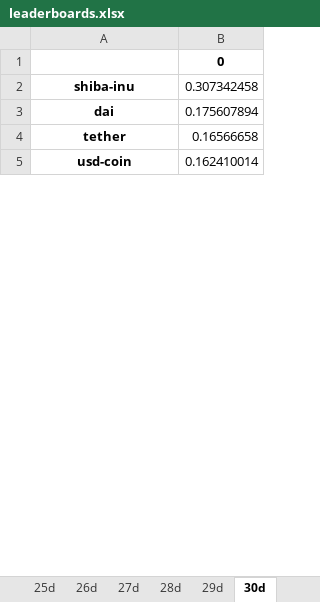
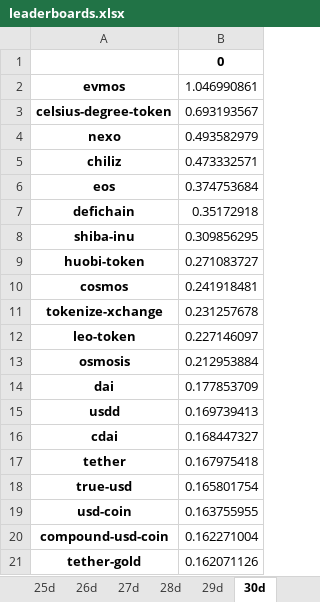
Before and after one commit to Dado-hash/Screening_bot, an Excel workbook: Bot_screening/leaderboards.xlsx, sheet 30d, drawn as a sheet; only a part is shown; values as stored, in another font and other column widths than the file's, no borders; addresses are those after the commit; the diff covers the shown part only; the diff names each change by its address in the sheet, - before the commit and + after, or states it on an @@ line.

Commit message:
File with 100 coins

```diff
--- a/Bot_screening/leaderboards.xlsx (sheet 30d)
+++ b/Bot_screening/leaderboards.xlsx (sheet 30d)
+row 2: evmos | 1.046990861
+row 3: celsius-degree-token | 0.693193567
+row 4: nexo | 0.493582979
+row 5: chiliz | 0.473332571
+row 6: eos | 0.374753684
+row 7: defichain | 0.35172918
-B8: 0.307342458
+B8: 0.309856295
+row 9: huobi-token | 0.271083727
+row 10: cosmos | 0.241918481
+row 11: tokenize-xchange | 0.231257678
+row 12: leo-token | 0.227146097
+row 13: osmosis | 0.212953884
-B14: 0.175607894
+B14: 0.177853709
+row 15: usdd | 0.169739413
+row 16: cdai | 0.168447327
-B17: 0.16566658
+B17: 0.167975418
+row 18: true-usd | 0.165801754
-B19: 0.162410014
+B19: 0.163755955
+row 20: compound-usd-coin | 0.162271004
+row 21: tether-gold | 0.162071126
```
Also changed, not shown: 70 added rows, 2 removed rows and 10 edited cells elsewhere in this sheet, sheet 3d, sheet 2d, sheet 8d, sheet 1d, sheet 20d, sheet 19d, 23 more sheets, 9 other files.
